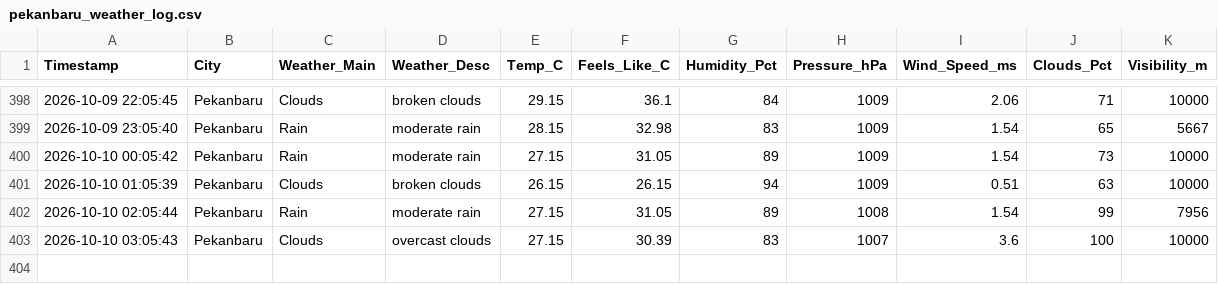
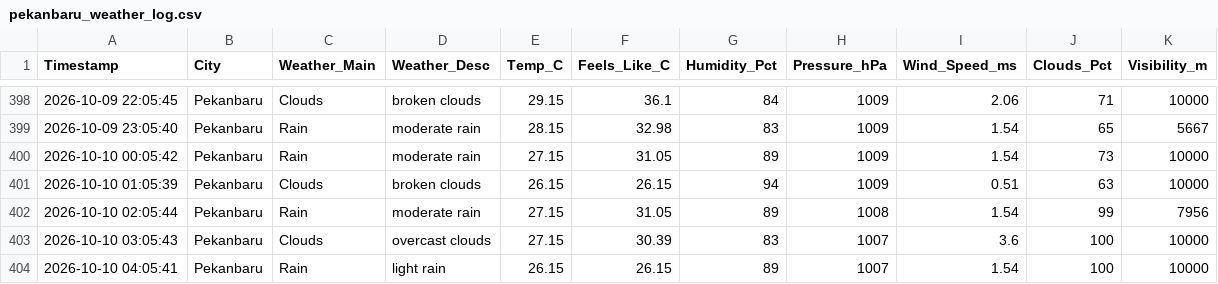
Before and after one commit to metta-kusuma/pekanbaru-air-quality, a CSV file: pekanbaru_weather_log.csv, drawn as a sheet; only a part is shown, gaps mark what is left out; the diff names each change by its address in the sheet, - before the commit and + after, or states it on an @@ line.

```diff
--- a/pekanbaru_weather_log.csv
+++ b/pekanbaru_weather_log.csv
+row 404: 2026-10-10 04:05:41 | Pekanbaru | Rain | light rain | 26.15 | 26.15 | 89 | 1007 | 1.54 | 100 | 10000
```
Also changed, not shown: pekanbaru_air_quality_log.csv, pekanbaru_flights_log.csv.
